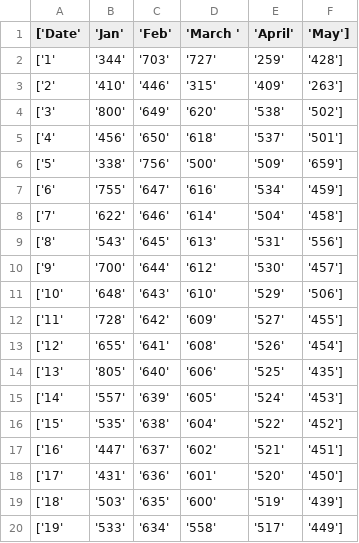
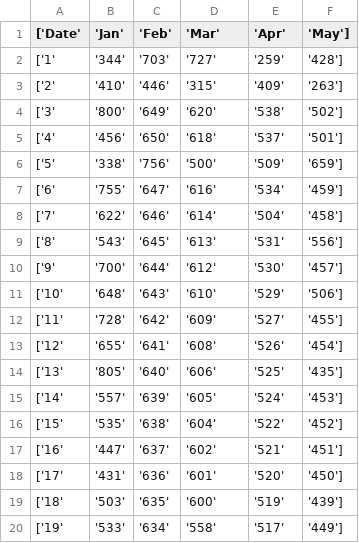
Before and after one commit to 0xDarkStar/ProcProgFLVS, a CSV file: Semester2/404DataExercise/sun_data.csv, drawn as a sheet.

```diff
--- a/Semester2/404DataExercise/sun_data.csv
+++ b/Semester2/404DataExercise/sun_data.csv
@@ -1,2 +1,2 @@
-['Date', 'Jan', 'Feb', 'March ', 'April', 'May']
+['Date', 'Jan', 'Feb', 'Mar', 'Apr', 'May']
 ['1', '344', '703', '727', '259', '428']
```
Also changed, not shown: 4 other files.
